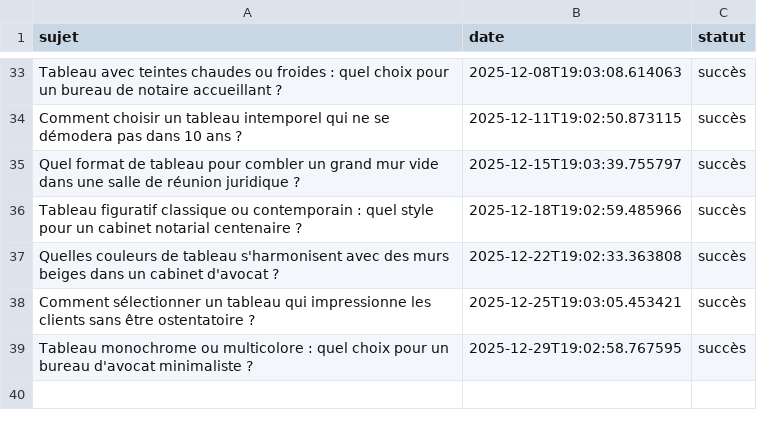
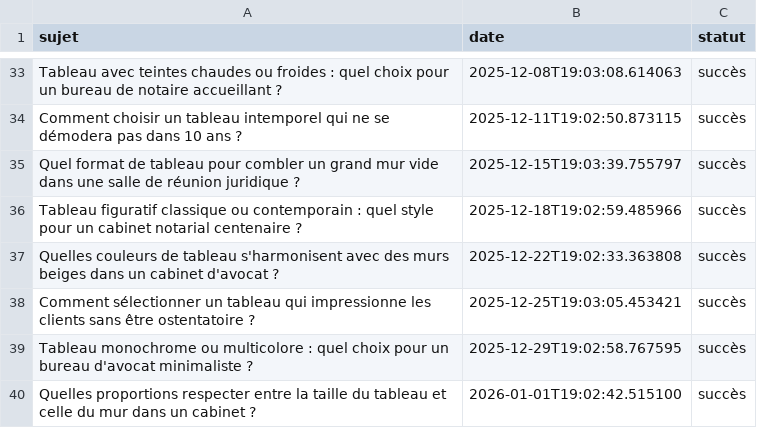
Before and after one commit to Metalosmose21/Cabinet-avocat-2, a CSV file: sujets_traites.csv, drawn as a sheet; only a part is shown, gaps mark what is left out.

```diff
--- a/sujets_traites.csv
+++ b/sujets_traites.csv
@@ -39 +39,2 @@ Comment sélectionner un tableau qui impressionne les clients sans être ostenta
 Tableau monochrome ou multicolore : quel choix pour un bureau d'avocat minimaliste ?,2025-12-29T19:02:58.767595,succès
+Quelles proportions respecter entre la taille du tableau et celle du mur dans un cabinet ?,2026-01-01T19:02:42.515100,succès
```
Also changed, not shown: sujets.csv.
